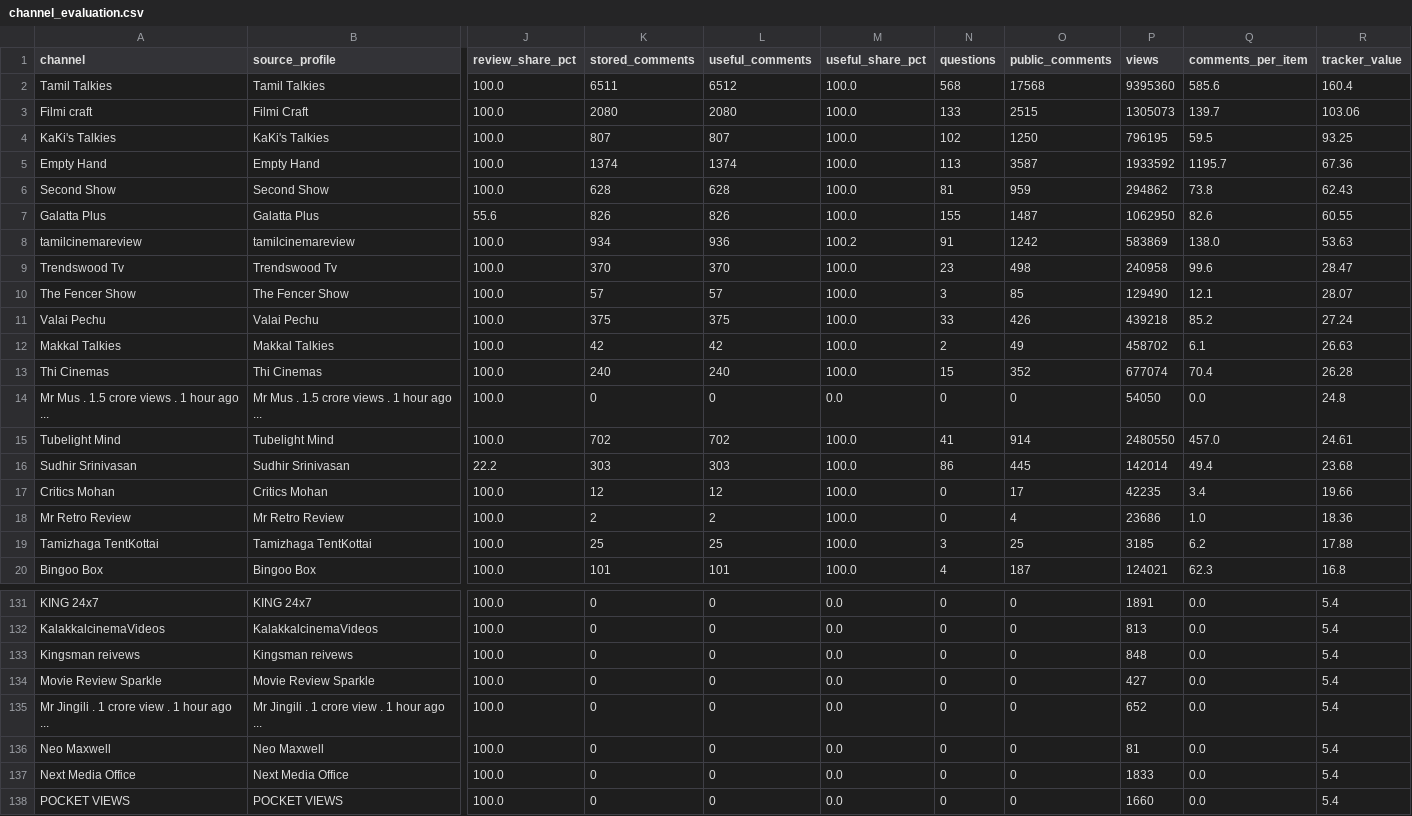
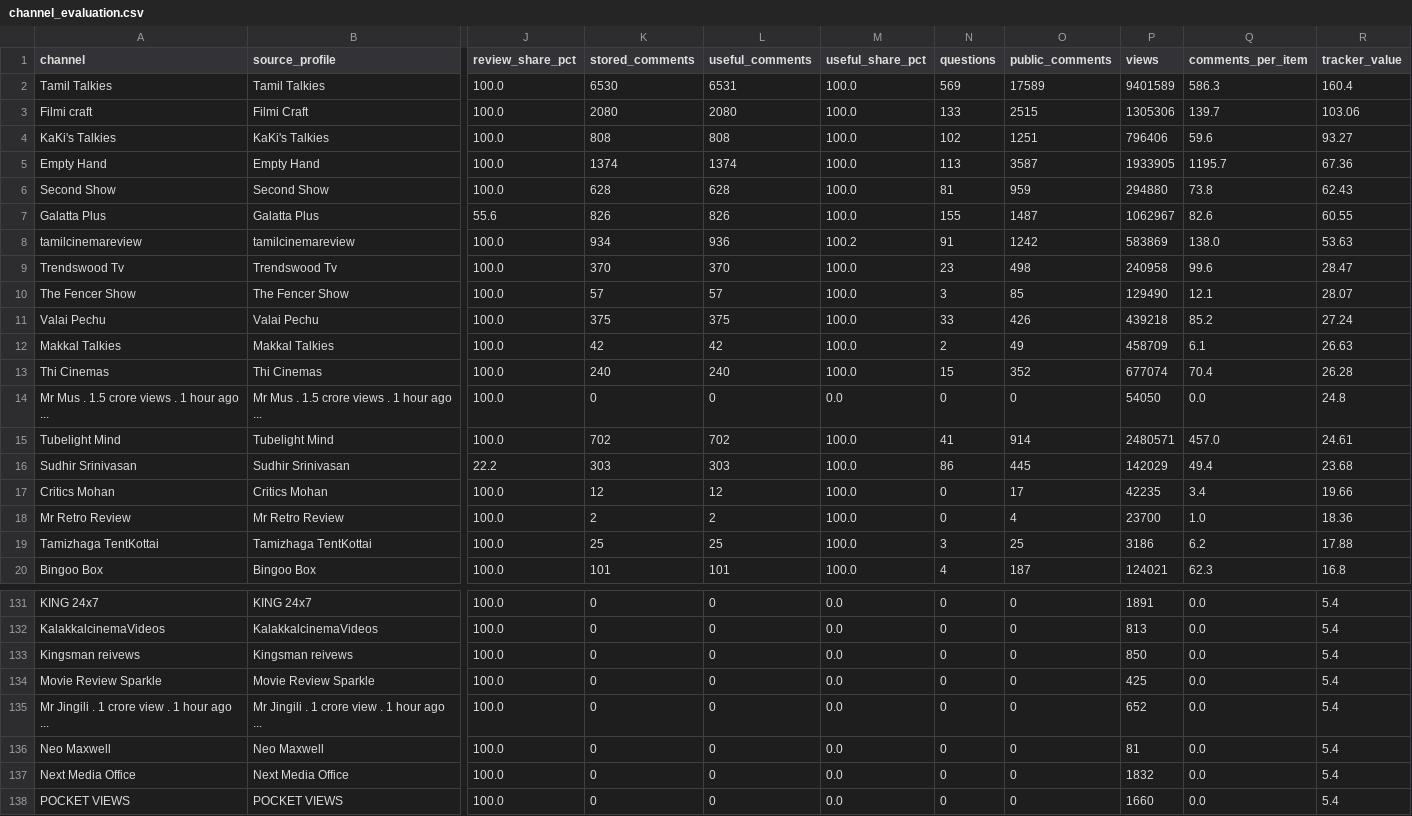
Before and after one commit to purushothaman-98/cinema-wall, a CSV file: data/live/channel_evaluation.csv, drawn as a sheet; only a part is shown, gaps mark what is left out; the diff covers the shown part only; the diff names each change by its address in the sheet, - before the commit and + after, or states it on an @@ line.

```diff
--- a/data/live/channel_evaluation.csv
+++ b/data/live/channel_evaluation.csv
-K2 (stored_comments): 6511
+K2 (stored_comments): 6530
-L2 (useful_comments): 6512
+L2 (useful_comments): 6531
-N2 (questions): 568
+N2 (questions): 569
-O2 (public_comments): 17568
+O2 (public_comments): 17589
-P2 (views): 9395360
+P2 (views): 9401589
-Q2 (comments_per_item): 585.6
+Q2 (comments_per_item): 586.3
-P3 (views): 1305073
+P3 (views): 1305306
-K4 (stored_comments): 807
+K4 (stored_comments): 808
-L4 (useful_comments): 807
+L4 (useful_comments): 808
-O4 (public_comments): 1250
+O4 (public_comments): 1251
-P4 (views): 796195
+P4 (views): 796406
-Q4 (comments_per_item): 59.5
+Q4 (comments_per_item): 59.6
-R4 (tracker_value): 93.25
+R4 (tracker_value): 93.27
-P5 (views): 1933592
+P5 (views): 1933905
-P6 (views): 294862
+P6 (views): 294880
-P7 (views): 1062950
+P7 (views): 1062967
-P12 (views): 458702
+P12 (views): 458709
-P15 (views): 2480550
+P15 (views): 2480571
-P16 (views): 142014
+P16 (views): 142029
-P18 (views): 23686
+P18 (views): 23700
-P19 (views): 3185
+P19 (views): 3186
-P133 (views): 848
+P133 (views): 850
-P134 (views): 427
+P134 (views): 425
-P137 (views): 1833
+P137 (views): 1832
```
Also changed, not shown: 10 edited cells elsewhere in this file, data/live/top_channel_coverage.csv, 2 other files.
